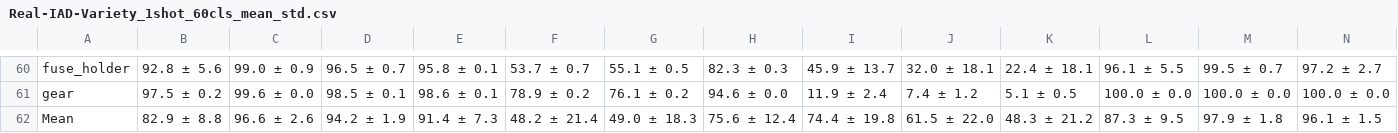
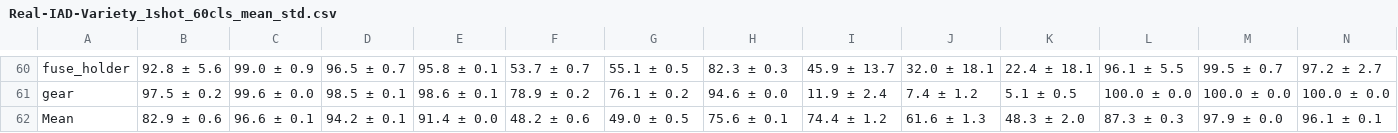
Before and after one commit to gaobb/AdaptCLIP, a CSV file: results/Real-IAD-Variety/Real-IAD-Variety_1shot_60cls_mean_std.csv, drawn as a sheet; only a part is shown, gaps mark what is left out; the diff covers the shown part only; the diff names each change by its address in the sheet, - before the commit and + after, or states it on an @@ line.

```diff
--- a/results/Real-IAD-Variety/Real-IAD-Variety_1shot_60cls_mean_std.csv
+++ b/results/Real-IAD-Variety/Real-IAD-Variety_1shot_60cls_mean_std.csv
-B62: 82.9 ± 8.8
+B62: 82.9 ± 0.6
-C62: 96.6 ± 2.6
+C62: 96.6 ± 0.1
-D62: 94.2 ± 1.9
+D62: 94.2 ± 0.1
-E62: 91.4 ± 7.3
+E62: 91.4 ± 0.0
-F62: 48.2 ± 21.4
+F62: 48.2 ± 0.6
-G62: 49.0 ± 18.3
+G62: 49.0 ± 0.5
-H62: 75.6 ± 12.4
+H62: 75.6 ± 0.1
-I62: 74.4 ± 19.8
+I62: 74.4 ± 1.2
-J62: 61.5 ± 22.0
+J62: 61.6 ± 1.3
-K62: 48.3 ± 21.2
+K62: 48.3 ± 2.0
-L62: 87.3 ± 9.5
+L62: 87.3 ± 0.3
-M62: 97.9 ± 1.8
+M62: 97.9 ± 0.0
-N62: 96.1 ± 1.5
+N62: 96.1 ± 0.1
```
Also changed, not shown: 3 edited cells elsewhere in this file, results/Real-IAD-Variety/Real-IAD-Variety_1shot_100cls_mean_std.csv, results/Real-IAD-Variety/Real-IAD-Variety_1shot_30cls_mean_std.csv, 8 other files.
